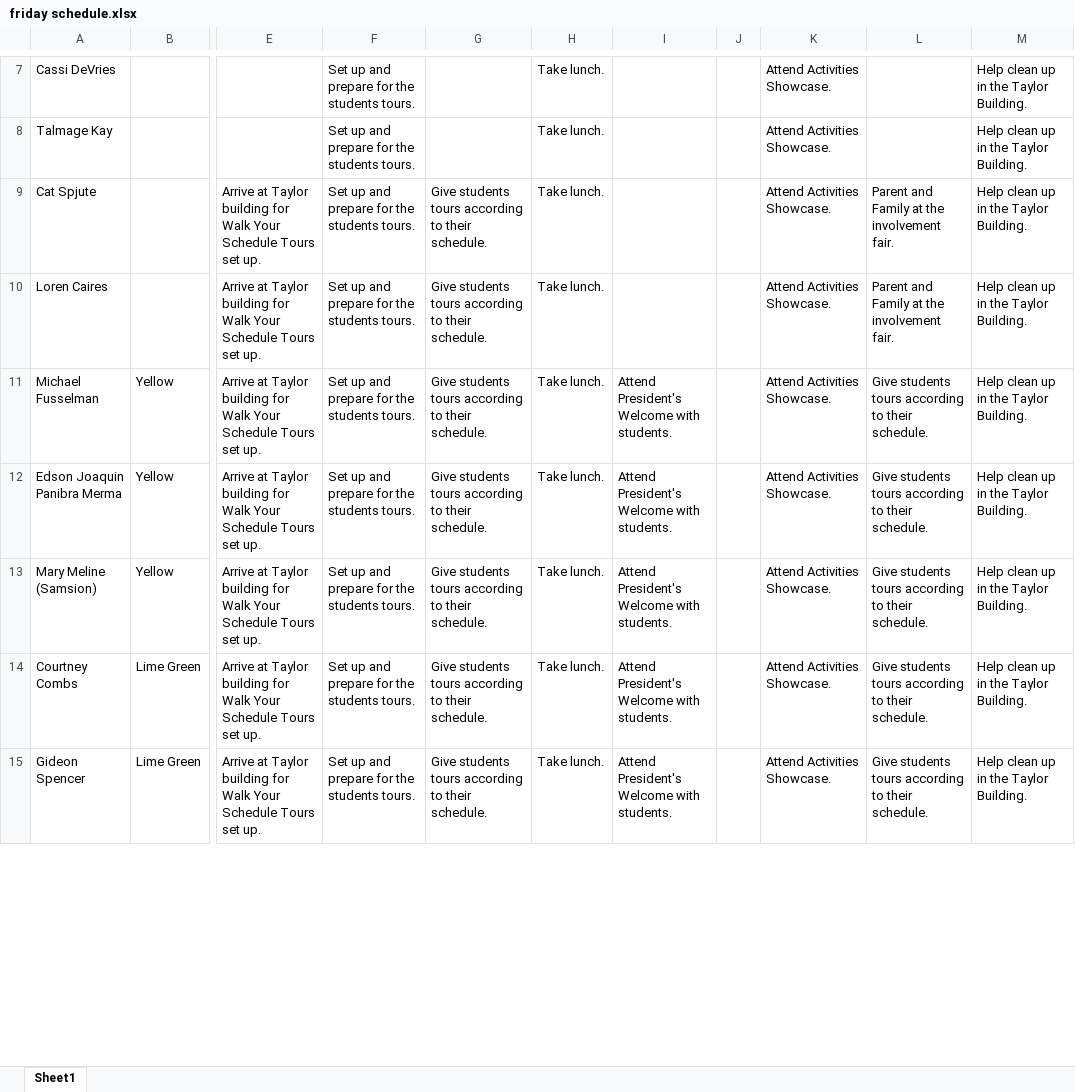
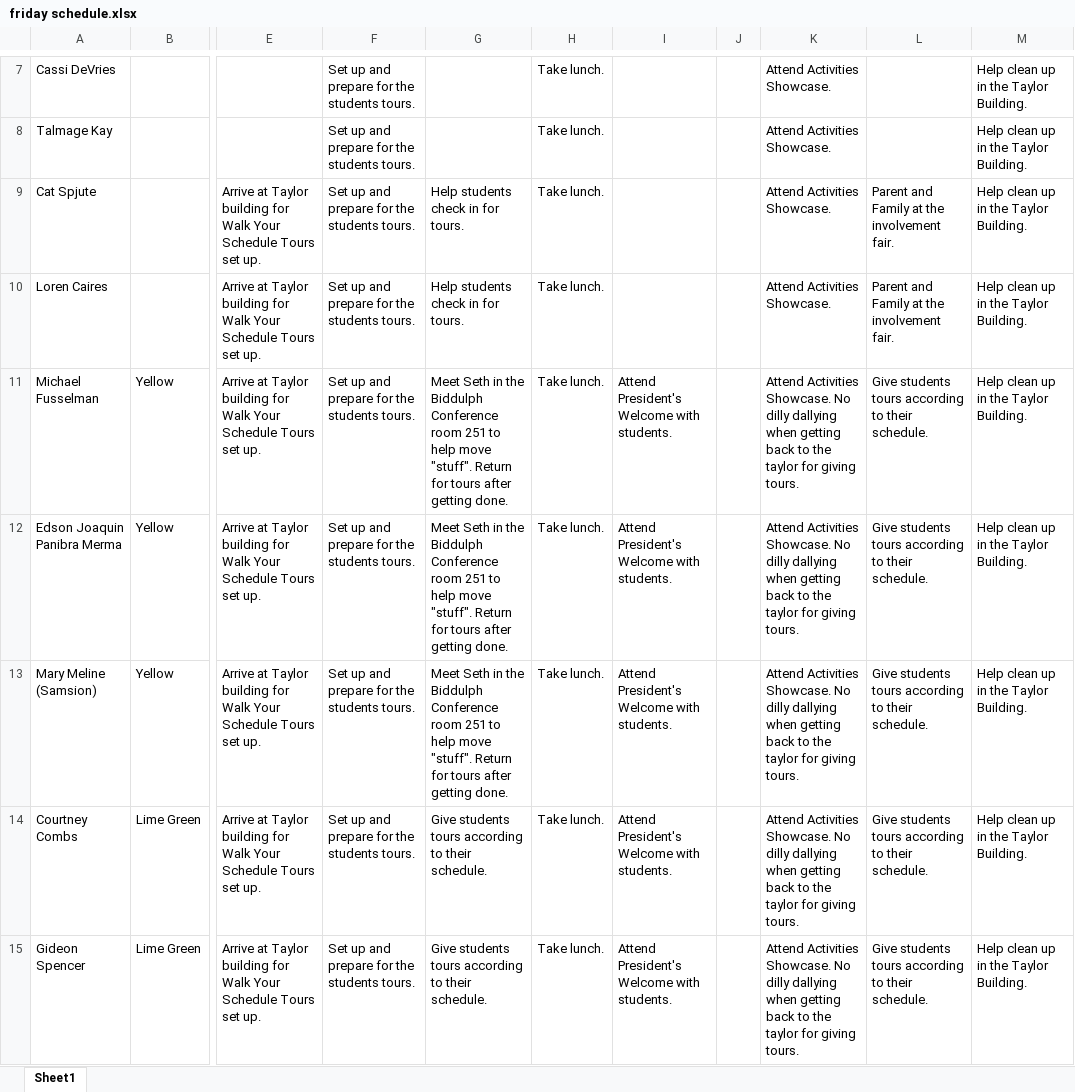
Before and after one commit to bustedchickn/nso_schedules, an Excel workbook: uploads/friday schedule.xlsx, sheet Sheet1, drawn as a sheet; only a part is shown, gaps mark what is left out; values as stored, in another font and other column widths than the file's, no borders; table styles not drawn; the diff covers the shown part only; the diff names each change by its address in the sheet, - before the commit and + after, or states it on an @@ line.

Commit message:
Schedule Updates

```diff
--- a/uploads/friday schedule.xlsx (sheet Sheet1)
+++ b/uploads/friday schedule.xlsx (sheet Sheet1)
-G9:G10: Give students tours according to their schedule.
+G9:G10: Help students check in for tours.
-G11:G13: Give students tours according to their schedule.
+G11:G13: Meet Seth in the Biddulph Conference room 251 to help move "stuff". Return for tours after getting done.
-K11:K15: …Activities Showcase.
+K11:K15: …Activities Showcase. No dilly dallying when getting back to the taylor for giving tours.
```
Also changed, not shown: 288 edited cells elsewhere in this sheet, 3 other files.
